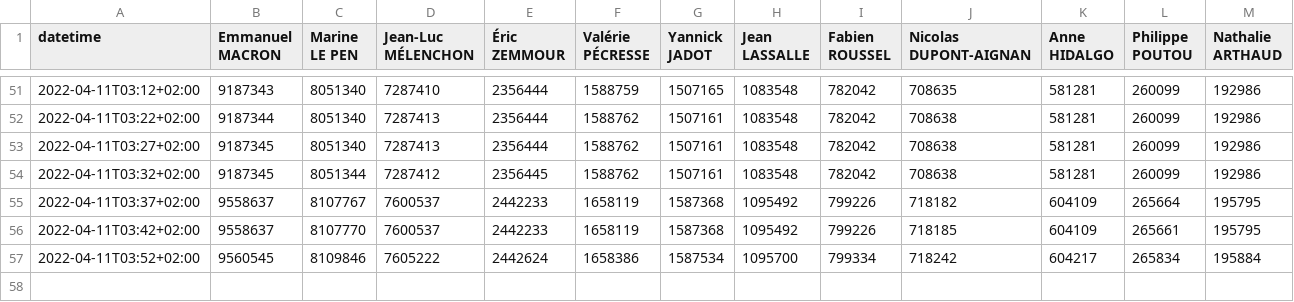
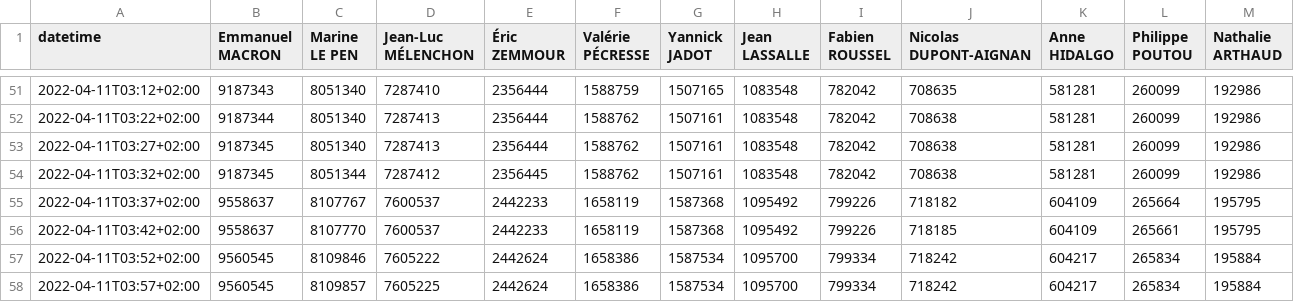
Before and after one commit to RouxRC/prez-2022, a CSV file: historique-voix.csv, drawn as a sheet; only a part is shown, gaps mark what is left out.

Commit message:
update data

```diff
--- a/historique-voix.csv
+++ b/historique-voix.csv
@@ -57 +57,2 @@ datetime,Emmanuel MACRON,Marine LE PEN,Jean-Luc MÉLENCHON,Éric ZEMMOUR,Valéri
 2022-04-11T03:52+02:00,9560545,8109846,7605222,2442624,1658386,1587534,1095700,799334,718242,604217,265834,195884
+2022-04-11T03:57+02:00,9560545,8109857,7605225,2442624,1658386,1587534,1095700,799334,718242,604217,265834,195884
```
Also changed, not shown: historique-%exprimes.csv, historique-%inscrits.csv, 1 other file.
